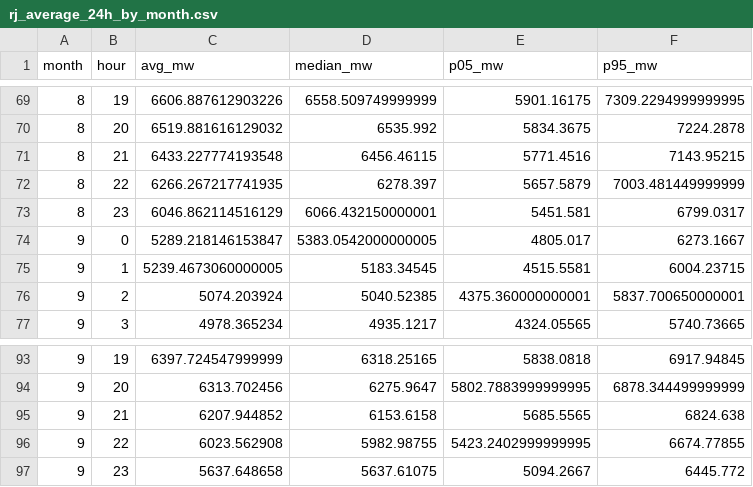
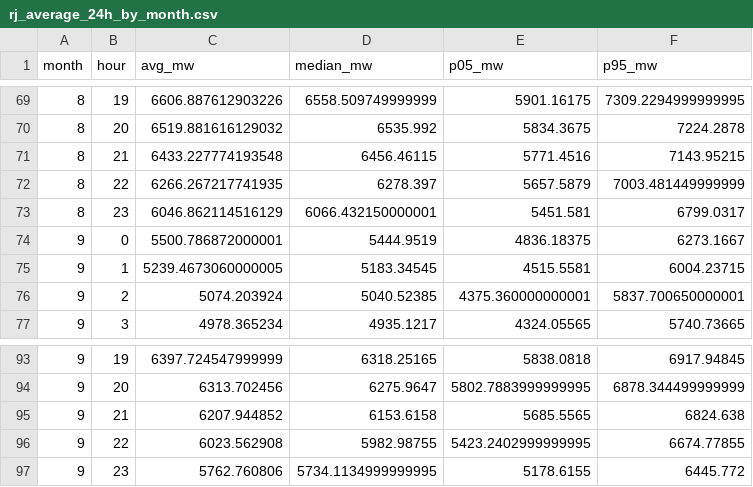
Before and after one commit to EstevezCodando/EstevezCodando-rj-energy-datalake, a CSV file: data/gold/rj_average_24h_by_month.csv, drawn as a sheet; only a part is shown, gaps mark what is left out.

```diff
--- a/data/gold/rj_average_24h_by_month.csv
+++ b/data/gold/rj_average_24h_by_month.csv
@@ -73,3 +73,3 @@ month,hour,avg_mw,median_mw,p05_mw,p95_mw
 8,23,6046.862114516129,6066.432150000001,5451.581,6799.0317
-9,0,5289.218146153847,5383.0542000000005,4805.017,6273.1667
+9,0,5500.786872000001,5444.9519,4836.18375,6273.1667
 9,1,5239.4673060000005,5183.34545,4515.5581,6004.23715
@@ -96,2 +96,2 @@ month,hour,avg_mw,median_mw,p05_mw,p95_mw
 9,22,6023.562908,5982.98755,5423.2402999999995,6674.77855
-9,23,5637.648658,5637.61075,5094.2667,6445.772
+9,23,5762.760806,5734.1134999999995,5178.6155,6445.772
```
Also changed, not shown: data/gold/data_freshness_report.csv, data/gold/rj_average_24h.csv, 7 other files.
